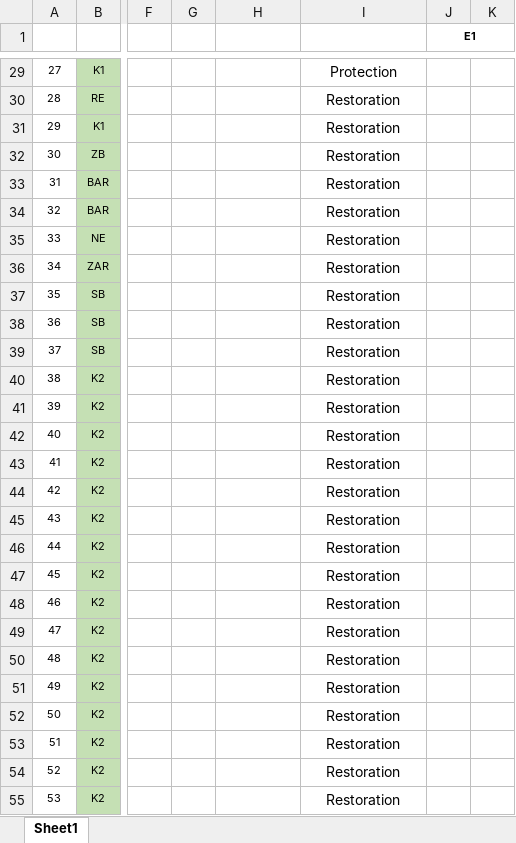
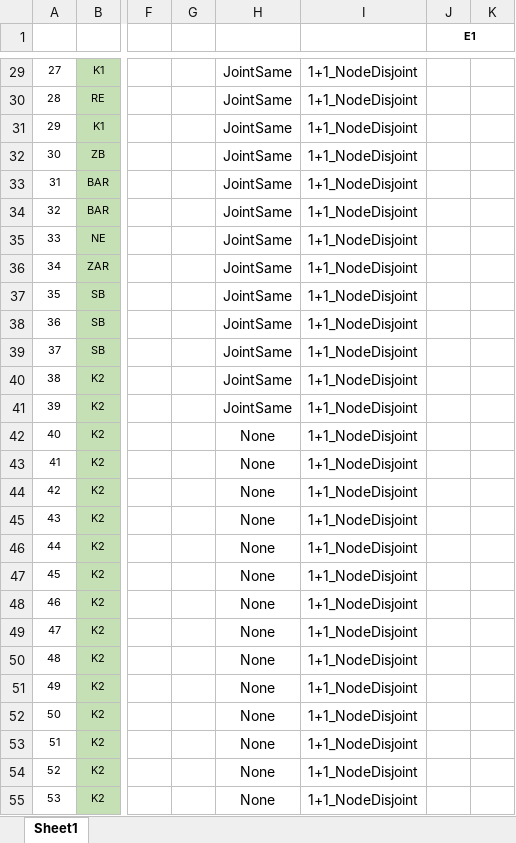
Before and after one commit to farzad1132/NetPlanner, an Excel workbook: kerman/traffic_kerman.xlsx, sheet Sheet1, drawn as a sheet; only a part is shown, gaps mark what is left out; values as stored, in another font and other column widths than the file's, no borders; the diff covers the shown part only; the diff names each change by its address in the sheet, - before the commit and + after, or states it on an @@ line.

Commit message:
Restoration algorithm added

```diff
--- a/kerman/traffic_kerman.xlsx (sheet Sheet1)
+++ b/kerman/traffic_kerman.xlsx (sheet Sheet1)
-H29:H41: (empty)
+H29:H41: JointSame
-I29: Protection
+I29: 1+1_NodeDisjoint
-I30:I55: Restoration
+I30:I55: 1+1_NodeDisjoint
-H42:H55: (empty)
+H42:H55: None
```
Also changed, not shown: 155 edited cells elsewhere in this sheet, 7 other files.
